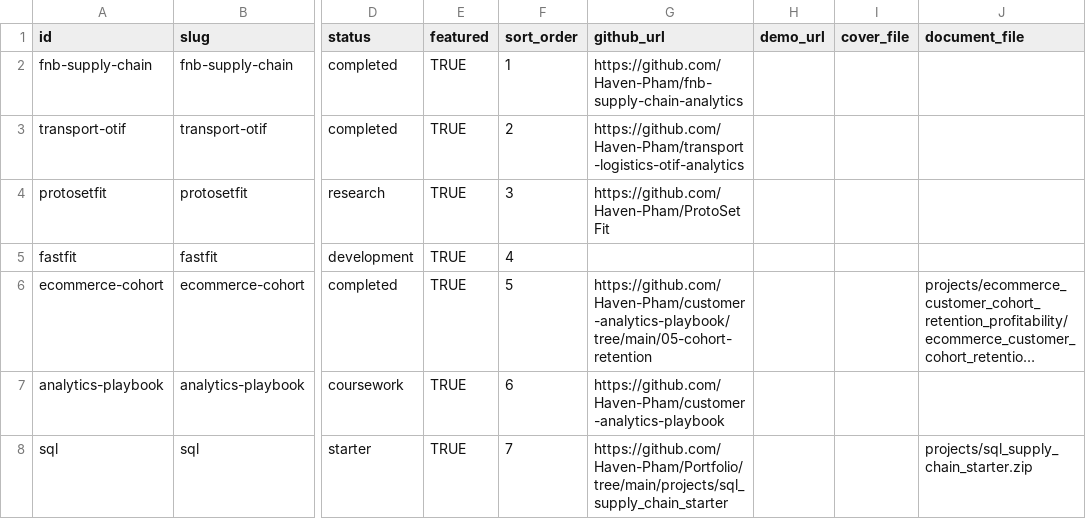
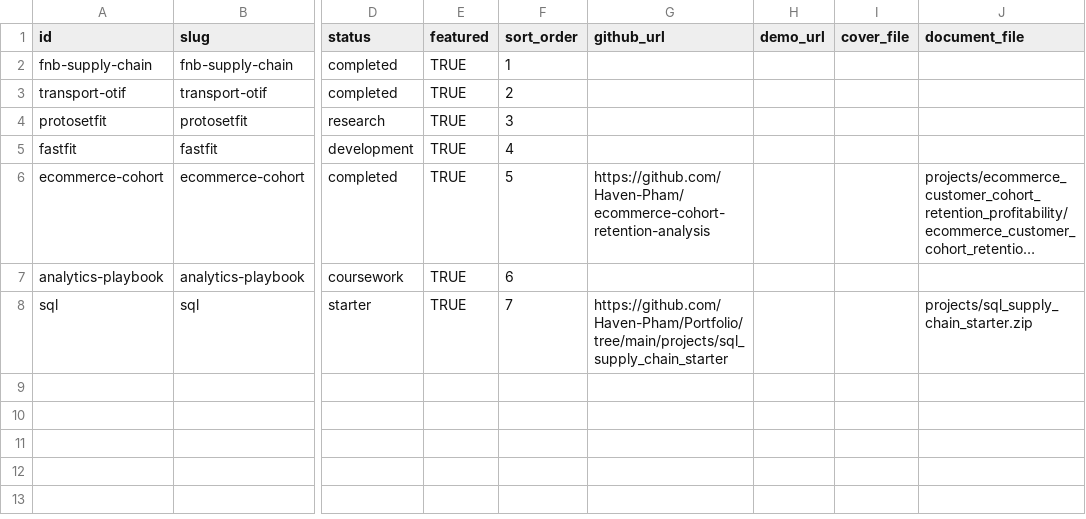
Before and after one commit to Haven-Pham/Portfolio, a CSV file: automation/sheets_data/PROJECTS.csv, drawn as a sheet; only a part is shown, gaps mark what is left out; long unchanged cells end in …; the diff names each change by its address in the sheet, - before the commit and + after, or states it on an @@ line.

```diff
--- a/automation/sheets_data/PROJECTS.csv
+++ b/automation/sheets_data/PROJECTS.csv
-G2 (github_url): https://github.com/Haven-Pham/fnb-supply-chain-analytics
+G2 (github_url): (empty)
-G3 (github_url): https://github.com/Haven-Pham/transport-logistics-otif-analytics
+G3 (github_url): (empty)
-G4 (github_url): https://github.com/Haven-Pham/ProtoSetFit
+G4 (github_url): (empty)
-G6 (github_url): https://github.com/Haven-Pham/customer-analytics-playbook/tree/main/05-cohort-retention
+G6 (github_url): https://github.com/Haven-Pham/ecommerce-cohort-retention-analysis
-G7 (github_url): https://github.com/Haven-Pham/customer-analytics-playbook
+G7 (github_url): (empty)
```
Also changed, not shown: automation/sheets_data/PROJECT_CONTENT.csv, 3 other files.
